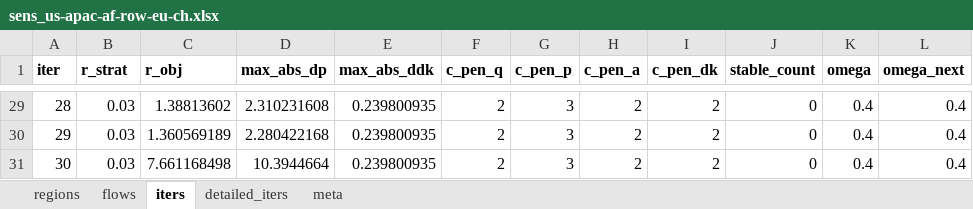
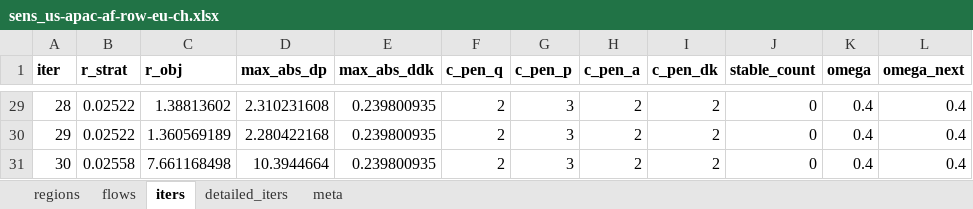
Before and after one commit to Acsekoe/SolarGeoRisk_EPEC_intertemporal, an Excel workbook: outputs/sens/not_converged/sens_us-apac-af-row-eu-ch.xlsx, sheet iters, drawn as a sheet; only a part is shown, gaps mark what is left out; values as stored, in another font and other column widths than the file's, no borders; the diff covers the shown part only; the diff names each change by its address in the sheet, - before the commit and + after, or states it on an @@ line.

```diff
--- a/outputs/sens/not_converged/sens_us-apac-af-row-eu-ch.xlsx (sheet iters)
+++ b/outputs/sens/not_converged/sens_us-apac-af-row-eu-ch.xlsx (sheet iters)
-B29:B30 (r_strat): 0.03
+B29:B30 (r_strat): 0.02522
-B31 (r_strat): 0.03
+B31 (r_strat): 0.02558
```
Also changed, not shown: 27 edited cells elsewhere in this sheet, outputs/sens/not_converged/sens_us-row-eu-apac-af-ch.xlsx, 2 other files.
